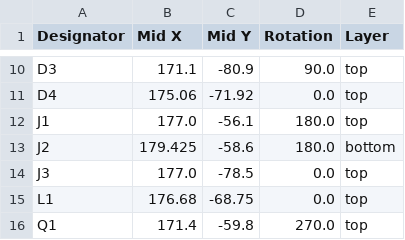
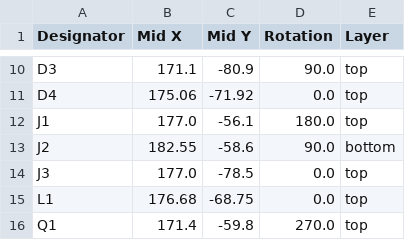
Before and after one commit to revk/Tasmotizer-PCB, a CSV file: PCB/Tas/production/positions.csv, drawn as a sheet; only a part is shown, gaps mark what is left out.

```diff
--- a/PCB/Tas/production/positions.csv
+++ b/PCB/Tas/production/positions.csv
@@ -12,3 +12,3 @@ D4,175.06,-71.92,0.0,top
 J1,177.0,-56.1,180.0,top
-J2,179.425,-58.6,180.0,bottom
+J2,182.55,-58.6,90.0,bottom
 J3,177.0,-78.5,0.0,top
```
Also changed, not shown: PCB/Tas/production/bom.csv, 7 other files.
